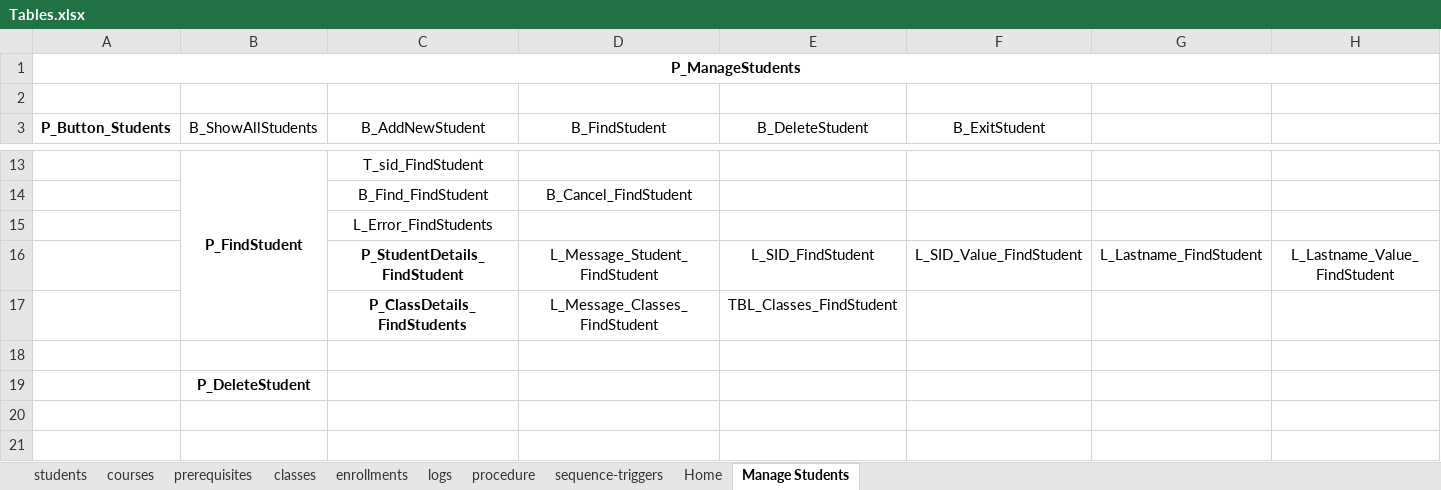
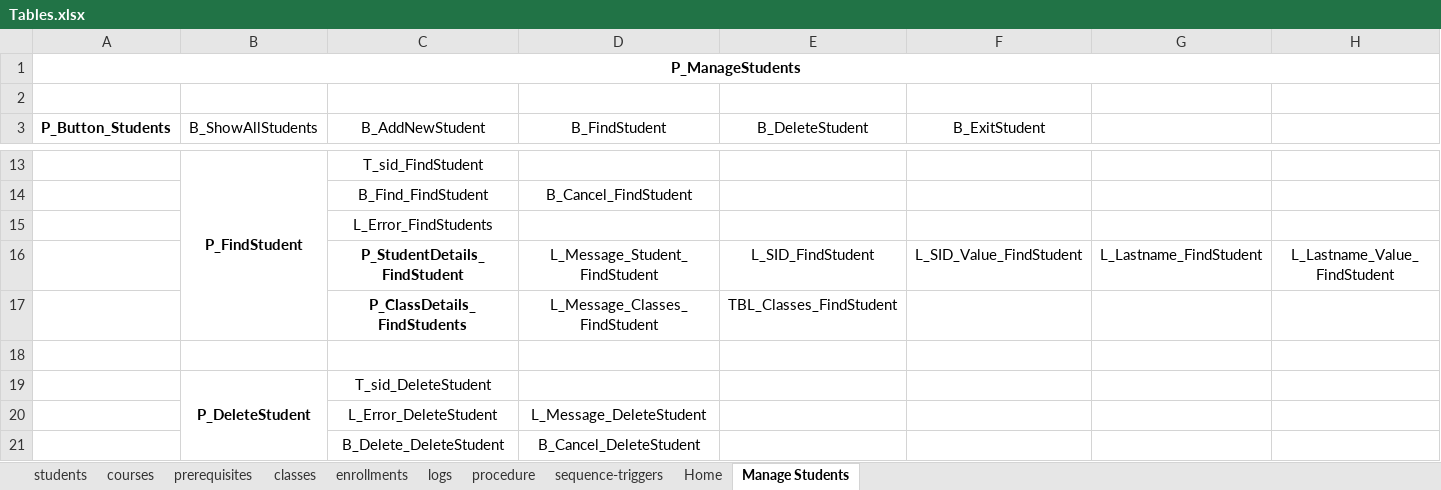
Before and after one commit to ShriramSuryawanshi/CS532-Database-Systems-Project-2, an Excel workbook: Tables.xlsx, sheet Manage Students, drawn as a sheet; only a part is shown, gaps mark what is left out; values as stored, in another font and other column widths than the file's, no borders; removed rows and columns are numbered as before the commit, all else as after; rows hold the shown columns only; the diff names each change by its address in the sheet, - before the commit and + after, or states it on an @@ line.

Commit message:
Delete Student - Done!

```diff
--- a/Tables.xlsx (sheet Manage Students)
+++ b/Tables.xlsx (sheet Manage Students)
-A1:H1 merged
+A1:J1 merged
+B19:B21 merged
-C19 (B_AddNewStudent): (empty)
+C19 (B_AddNewStudent): T_sid_DeleteStudent
+row 20:  |  | L_Error_DeleteStudent | L_Message_DeleteStudent
+row 21:  |  | B_Delete_DeleteStudent | B_Cancel_DeleteStudent
```
Also changed, not shown: sheet procedure, 3 other files.
